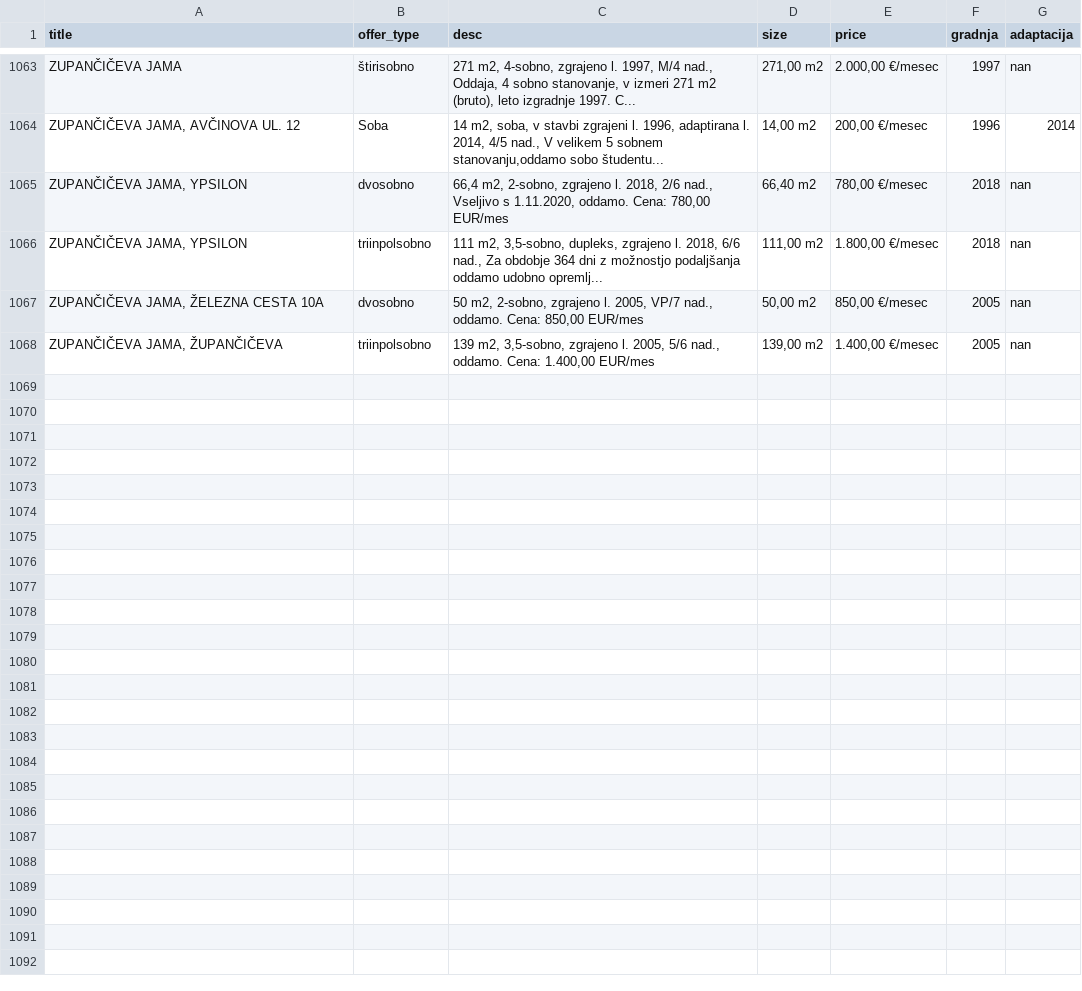
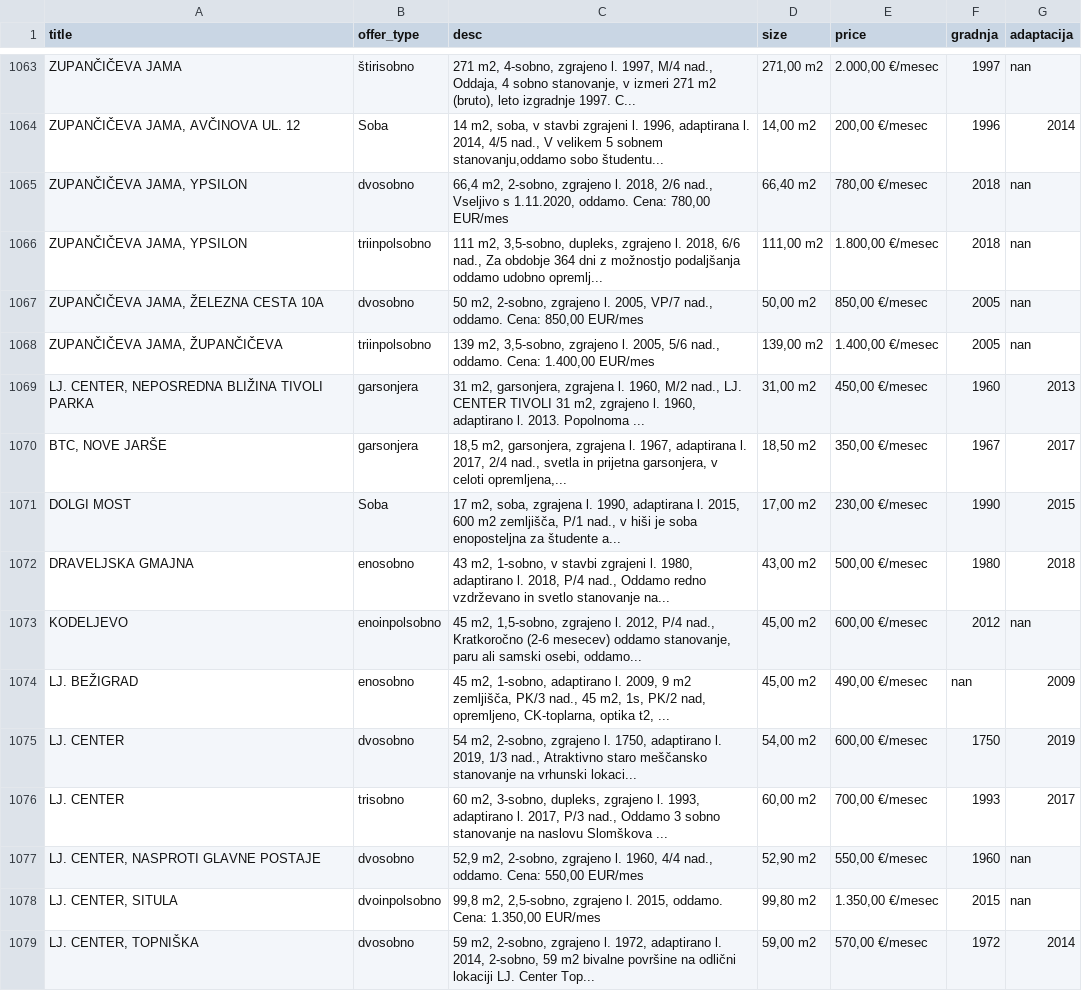
Before and after one commit to FilipCvetko/nepremicnine, a CSV file: generated_file.csv, drawn as a sheet; only a part is shown, gaps mark what is left out; the diff covers the shown part only.

```diff
--- a/generated_file.csv
+++ b/generated_file.csv
@@ -1068 +1068,12 @@ ZUPANČIČEVA JAMA, ŽELEZNA CESTA 10A|dvosobno|50 m2, 2-sobno, zgrajeno l. 2005
 ZUPANČIČEVA JAMA, ŽUPANČIČEVA|triinpolsobno|139 m2, 3,5-sobno, zgrajeno l. 2005, 5/6 nad., oddamo. Cena: 1.400,00 EUR/mes|139,00 m2|1.400,00 €/mesec|2005|nan
+LJ. CENTER, NEPOSREDNA BLIŽINA TIVOLI PARKA|garsonjera|31 m2, garsonjera, zgrajena l. 1960, M/2 nad., LJ. CENTER TIVOLI 31 m2, zgrajeno l. 1960, adaptirano l. 2013. Popolnoma ...|31,00 m2|450,00 €/mesec|1960|2013
+BTC, NOVE JARŠE|garsonjera|18,5 m2, garsonjera, zgrajena l. 1967, adaptirana l. 2017, 2/4 nad., svetla in prijetna garsonjera, v celoti opremljena,...|18,50 m2|350,00 €/mesec|1967|2017
+DOLGI MOST|Soba|17 m2, soba, zgrajena l. 1990, adaptirana l. 2015, 600 m2 zemljišča, P/1 nad., v hiši je soba enoposteljna za študente a...|17,00 m2|230,00 €/mesec|1990|2015
+DRAVELJSKA GMAJNA|enosobno|43 m2, 1-sobno, v stavbi zgrajeni l. 1980, adaptirano l. 2018, P/4 nad., Oddamo redno vzdrževano in svetlo stanovanje na...|43,00 m2|500,00 €/mesec|1980|2018
+KODELJEVO|enoinpolsobno|45 m2, 1,5-sobno, zgrajeno l. 2012, P/4 nad., Kratkoročno (2-6 mesecev) oddamo stanovanje, paru ali samski osebi, oddamo...|45,00 m2|600,00 €/mesec|2012|nan
+LJ. BEŽIGRAD|enosobno|45 m2, 1-sobno, adaptirano l. 2009, 9 m2 zemljišča, PK/3 nad., 45 m2, 1s, PK/2 nad, opremljeno, CK-toplarna, optika t2, ...|45,00 m2|490,00 €/mesec|nan|2009
+LJ. CENTER|dvosobno|54 m2, 2-sobno, zgrajeno l. 1750, adaptirano l. 2019, 1/3 nad., Atraktivno staro meščansko stanovanje na vrhunski lokaci...|54,00 m2|600,00 €/mesec|1750|2019
+LJ. CENTER|trisobno|60 m2, 3-sobno, dupleks, zgrajeno l. 1993, adaptirano l. 2017, P/3 nad., Oddamo 3 sobno stanovanje na naslovu Slomškova ...|60,00 m2|700,00 €/mesec|1993|2017
+LJ. CENTER, NASPROTI GLAVNE POSTAJE|dvosobno|52,9 m2, 2-sobno, zgrajeno l. 1960, 4/4 nad., oddamo. Cena: 550,00 EUR/mes|52,90 m2|550,00 €/mesec|1960|nan
+LJ. CENTER, SITULA|dvoinpolsobno|99,8 m2, 2,5-sobno, zgrajeno l. 2015, oddamo. Cena: 1.350,00 EUR/mes|99,80 m2|1.350,00 €/mesec|2015|nan
+LJ. CENTER, TOPNIŠKA|dvosobno|59 m2, 2-sobno, zgrajeno l. 1972, adaptirano l. 2014, 2-sobno, 59 m2 bivalne površine na odlični lokaciji LJ. Center Top...|59,00 m2|570,00 €/mesec|1972|2014
```
Also changed, not shown: 10 added rows elsewhere in this file, 3 other files.
